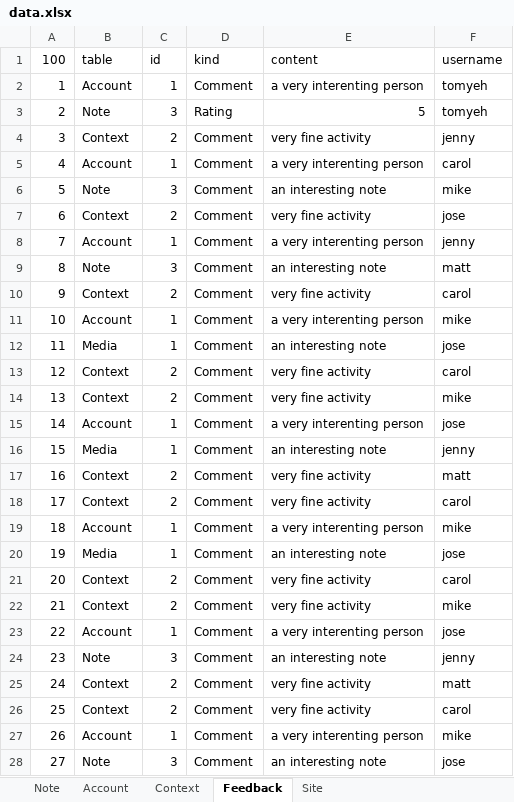
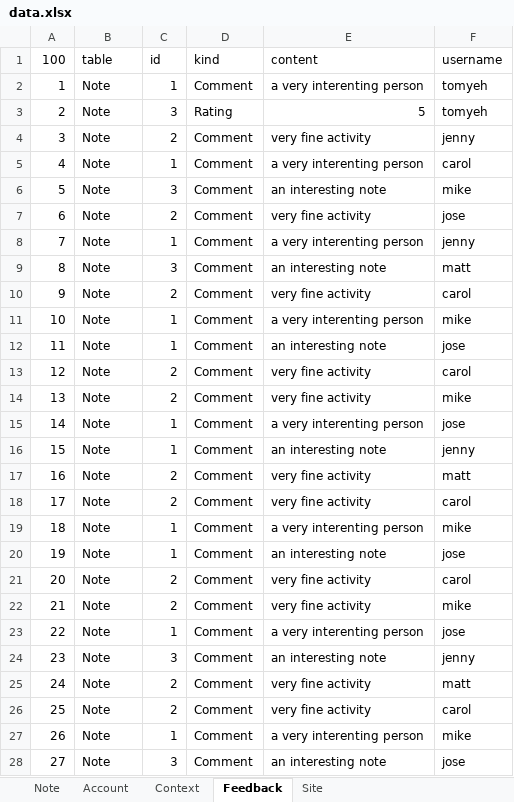
Before and after one commit to jasoma/naturenet-api, an Excel workbook: data.xlsx, sheet Feedback, drawn as a sheet; only a part is shown; values as stored, in another font and other column widths than the file's, no borders; the diff covers the shown part only; the diff names each change by its address in the sheet, - before the commit and + after, or states it on an @@ line.

```diff
--- a/data.xlsx (sheet Feedback)
+++ b/data.xlsx (sheet Feedback)
-B2 (table): Account
+B2 (table): Note
-B4 (table): Context
+B4 (table): Note
-B5 (table): Account
+B5 (table): Note
-B7 (table): Context
+B7 (table): Note
-B8 (table): Account
+B8 (table): Note
-B10 (table): Context
+B10 (table): Note
-B11 (table): Account
+B11 (table): Note
-B12 (table): Media
+B12 (table): Note
-B13:B14 (table): Context
+B13:B14 (table): Note
-B15 (table): Account
+B15 (table): Note
-B16 (table): Media
+B16 (table): Note
-B17:B18 (table): Context
+B17:B18 (table): Note
-B19 (table): Account
+B19 (table): Note
-B20 (table): Media
+B20 (table): Note
-B21:B22 (table): Context
+B21:B22 (table): Note
-B23 (table): Account
+B23 (table): Note
-B25:B26 (table): Context
+B25:B26 (table): Note
-B27 (table): Account
+B27 (table): Note
```
Also changed, not shown: 1 edited cell elsewhere in this sheet, sheet Context, sheet Note, sheet Account, 3 other files.
